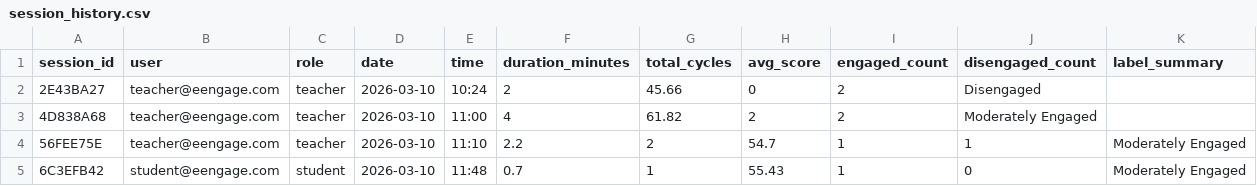
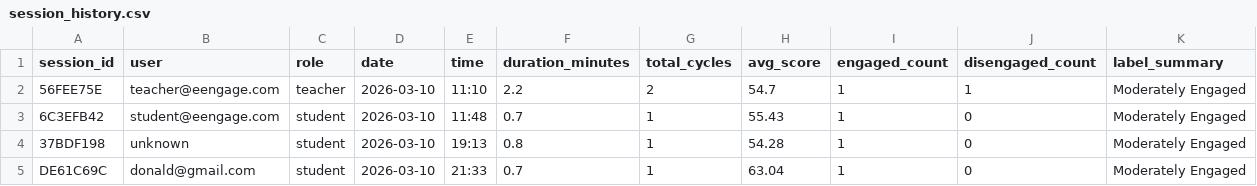
Before and after one commit to Sahan-2002/E-ENGAGE, a CSV file: dataset/training/session_history.csv, drawn as a sheet; removed rows and columns are numbered as before the commit, all else as after; the diff names each change by its address in the sheet, - before the commit and + after, or states it on an @@ line.

Commit message:
feat: SQLite auth, classroom sessions, teacher/student dashboards, fix monitoring flicker loop

```diff
--- a/dataset/training/session_history.csv
+++ b/dataset/training/session_history.csv
-row 2: 2E43BA27 | teacher@eengage.com | teacher | 2026-03-10 | 10:24 | 2 | 45.66 | 0 | 2 | Disengaged
-row 3: 4D838A68 | teacher@eengage.com | teacher | 2026-03-10 | 11:00 | 4 | 61.82 | 2 | 2 | Moderately Engaged
+row 4: 37BDF198 | unknown | student | 2026-03-10 | 19:13 | 0.8 | 1 | 54.28 | 1 | 0 | Moderately Engaged
+row 5: DE61C69C | donald@gmail.com | student | 2026-03-10 | 21:33 | 0.7 | 1 | 63.04 | 1 | 0 | Moderately Engaged
```
Also changed, not shown: 11 other files.
